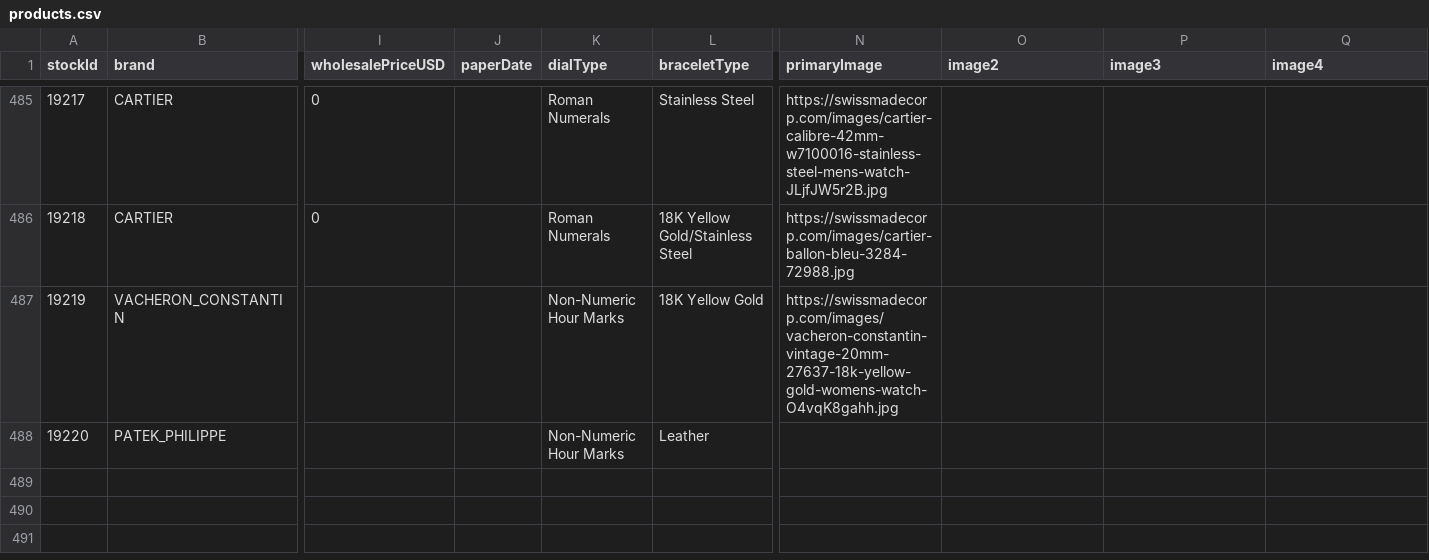
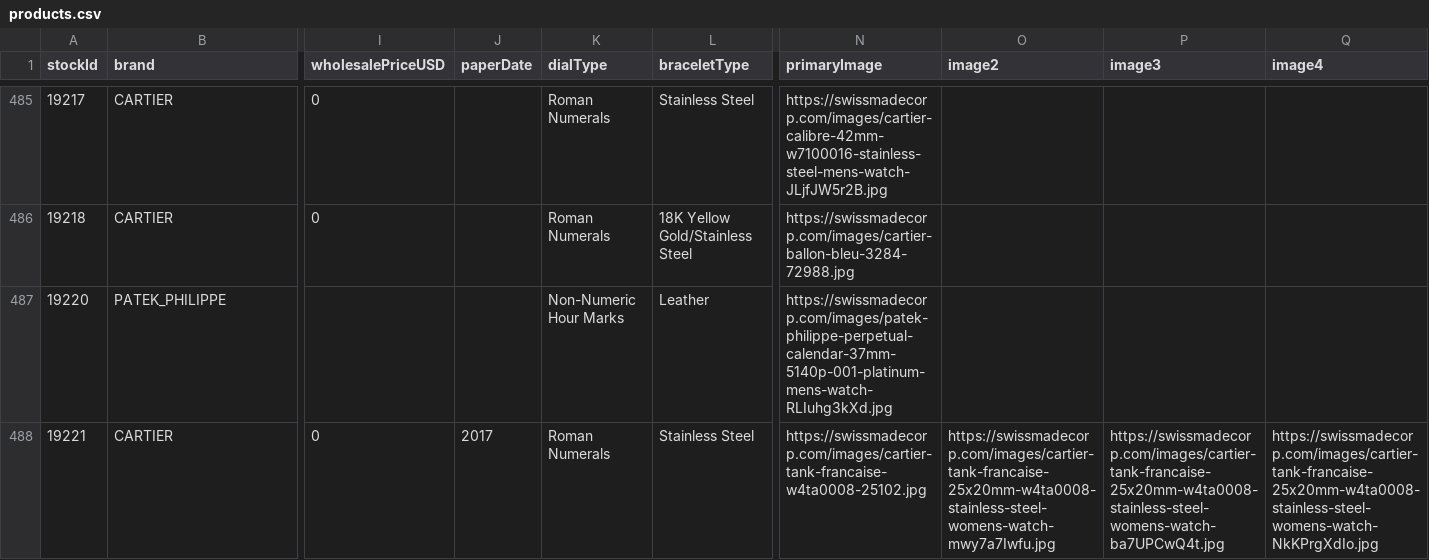
Before and after one commit to swissmadecorp/swissmadecorp-repo, a CSV file: public/uploads/products.csv, drawn as a sheet; only a part is shown, gaps mark what is left out; removed rows and columns are numbered as before the commit, all else as after; rows hold the shown columns only; the diff names each change by its address in the sheet, - before the commit and + after, or states it on an @@ line.

Commit message:
Auto-commit 2026-09-18 16:30

```diff
--- a/public/uploads/products.csv
+++ b/public/uploads/products.csv
-row 487: 19219 | VACHERON_CONSTANTIN |  |  | Non-Numeric Hour Marks | 18K Yellow Gold | https://swissmadecorp.com/images/vacheron-constantin-vintage-20mm-27637-18k-yellow-gold-womens-watch-O4vqK8gahh.jpg
-N487 (primaryImage): (empty)
+N487 (primaryImage): https://swissmadecorp.com/images/patek-philippe-perpetual-calendar-37mm-5140p-001-platinum-mens-watch-RLIuhg3kXd.jpg
+row 488: 19221 | CARTIER | 0 | 2017 | Roman Numerals | Stainless Steel | https://swissmadecorp.com/images/cartier-tank-francaise-w4ta0008-25102.jpg | https://swissmadecorp.com/images/cartier-tank-francaise-25x20mm-w4ta0008-stainless-steel-womens-watch-mwy7a7Iwfu.jpg | https://swissmadecorp.com/images/cartier-tank-francaise-25x20mm-w4ta0008-stainless-steel-womens-watch-ba7UPCwQ4t.jpg | https://swissmadecorp.com/images/cartier-tank-francaise-25x20mm-w4ta0008-stainless-steel-womens-watch-NkKPrgXdIo.jpg
```
